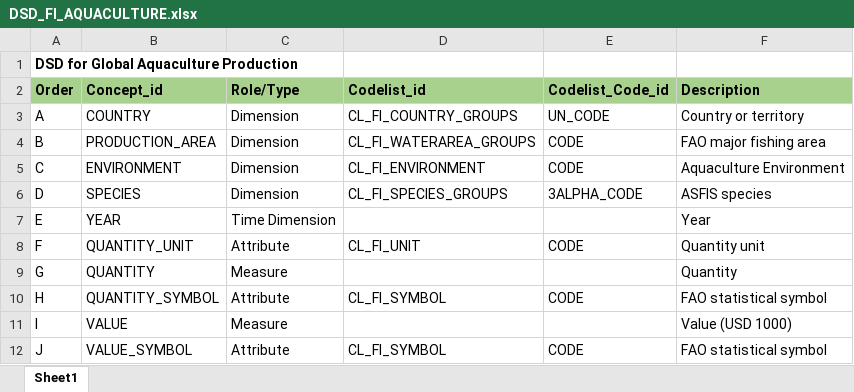
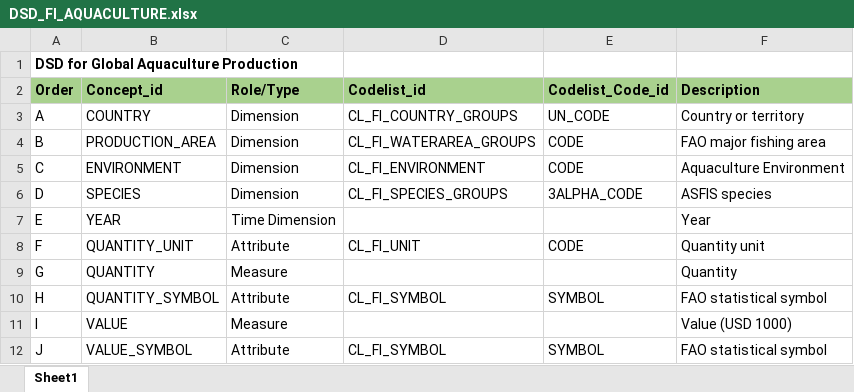
Before and after one commit to luansheng/hugomini, an Excel workbook: content/post/datasets/Aquaculture_2019.1.0/DSD_FI_AQUACULTURE.xlsx, sheet Sheet1, drawn as a sheet; values as stored, in another font and other column widths than the file's, no borders; the diff names each change by its address in the sheet, - before the commit and + after, or states it on an @@ line.

```diff
--- a/content/post/datasets/Aquaculture_2019.1.0/DSD_FI_AQUACULTURE.xlsx (sheet Sheet1)
+++ b/content/post/datasets/Aquaculture_2019.1.0/DSD_FI_AQUACULTURE.xlsx (sheet Sheet1)
-E10 (Codelist_Code_id): CODE
+E10 (Codelist_Code_id): SYMBOL
-E12 (Codelist_Code_id): CODE
+E12 (Codelist_Code_id): SYMBOL
```
Also changed, not shown: 10 other files.
